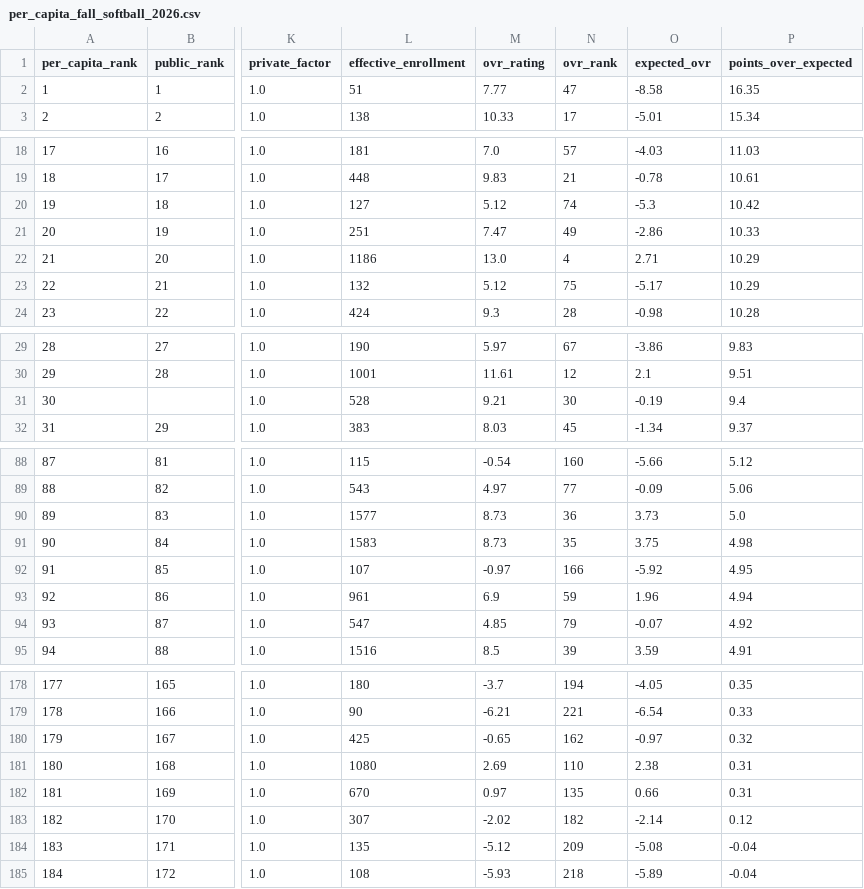
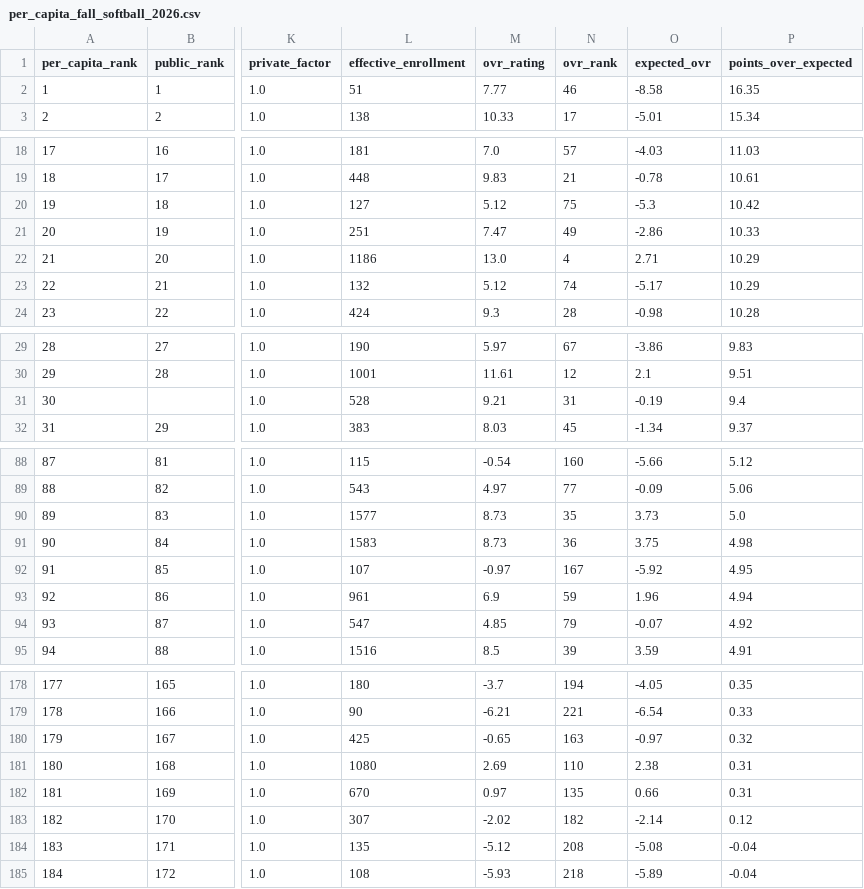
Before and after one commit to AllMOSports/Fall_Softball_Ratings_2026, a CSV file: per_capita_fall_softball_2026.csv, drawn as a sheet; only a part is shown, gaps mark what is left out; the diff covers the shown part only; the diff names each change by its address in the sheet, - before the commit and + after, or states it on an @@ line.

```diff
--- a/per_capita_fall_softball_2026.csv
+++ b/per_capita_fall_softball_2026.csv
-N2 (ovr_rank): 47
+N2 (ovr_rank): 46
-N20 (ovr_rank): 74
+N20 (ovr_rank): 75
-N23 (ovr_rank): 75
+N23 (ovr_rank): 74
-N31 (ovr_rank): 30
+N31 (ovr_rank): 31
-N90 (ovr_rank): 36
+N90 (ovr_rank): 35
-N91 (ovr_rank): 35
+N91 (ovr_rank): 36
-N92 (ovr_rank): 166
+N92 (ovr_rank): 167
-N180 (ovr_rank): 162
+N180 (ovr_rank): 163
-N184 (ovr_rank): 209
+N184 (ovr_rank): 208
```
Also changed, not shown: 9 edited cells elsewhere in this file, fall_softball_rankings_2026_all.csv, fall_softball_rankings_2026_class4.csv, 12 other files.
